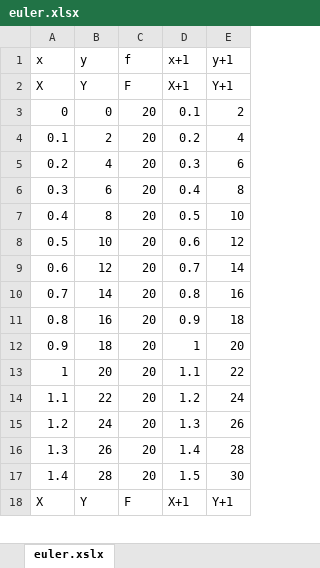
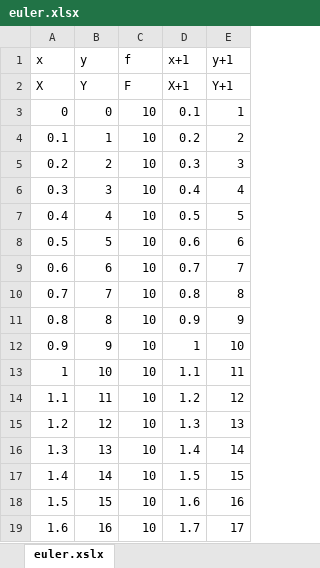
Before and after one commit to nicocastx/TPSSIM, an Excel workbook: TP5/euler.xlsx, sheet euler.xslx, drawn as a sheet; only a part is shown; the shorter side is filled out with more unchanged rows; values as stored, in another font and other column widths than the file's, no borders; the diff covers the shown part only; the diff names each change by its address in the sheet, - before the commit and + after, or states it on an @@ line.

```diff
--- a/TP5/euler.xlsx (sheet euler.xslx)
+++ b/TP5/euler.xlsx (sheet euler.xslx)
-C3:C17 (f): 20
+C3:C17 (f): 10
-E3 (y+1): 2
+E3 (y+1): 1
-B4 (y): 2
+B4 (y): 1
-E4 (y+1): 4
+E4 (y+1): 2
-B5 (y): 4
+B5 (y): 2
-E5 (y+1): 6
+E5 (y+1): 3
-B6 (y): 6
+B6 (y): 3
-E6 (y+1): 8
+E6 (y+1): 4
-B7 (y): 8
+B7 (y): 4
-E7 (y+1): 10
+E7 (y+1): 5
-B8 (y): 10
+B8 (y): 5
-E8 (y+1): 12
+E8 (y+1): 6
-B9 (y): 12
+B9 (y): 6
-E9 (y+1): 14
+E9 (y+1): 7
-B10 (y): 14
+B10 (y): 7
-E10 (y+1): 16
+E10 (y+1): 8
-B11 (y): 16
+B11 (y): 8
-E11 (y+1): 18
+E11 (y+1): 9
-B12 (y): 18
+B12 (y): 9
-E12 (y+1): 20
+E12 (y+1): 10
-B13 (y): 20
+B13 (y): 10
-E13 (y+1): 22
+E13 (y+1): 11
-B14 (y): 22
+B14 (y): 11
-E14 (y+1): 24
+E14 (y+1): 12
-B15 (y): 24
+B15 (y): 12
-E15 (y+1): 26
+E15 (y+1): 13
-B16 (y): 26
+B16 (y): 13
-E16 (y+1): 28
+E16 (y+1): 14
-B17 (y): 28
+B17 (y): 14
-E17 (y+1): 30
+E17 (y+1): 15
+row 18: 1.5 | 15 | 10 | 1.6 | 16
+row 19: 1.6 | 16 | 10 | 1.7 | 17
```
Also changed, not shown: 160 added rows and 282 edited cells elsewhere in this sheet, 3 other files.
